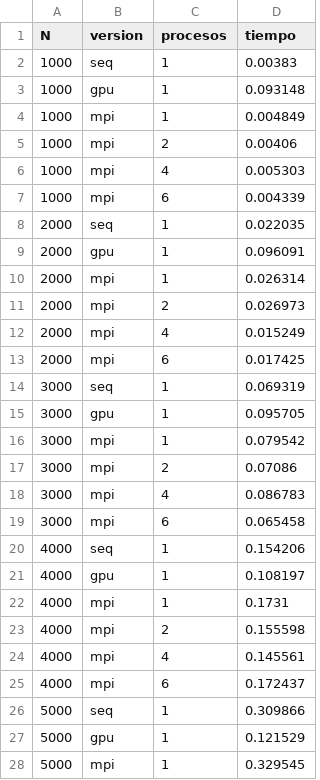
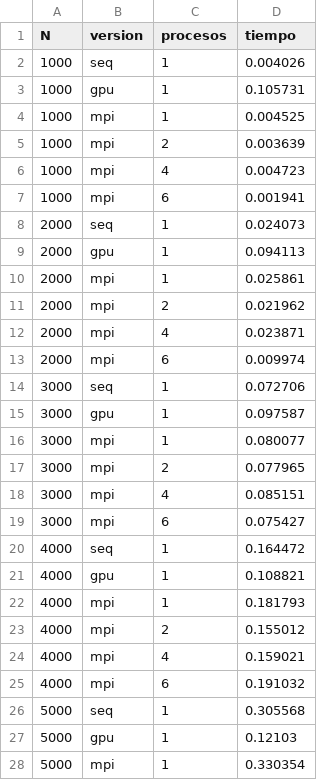
Before and after one commit to Sebastiankz/Parallel-Architectures, a CSV file: resultados_matmul.csv, drawn as a sheet; only a part is shown; the diff covers the shown part only.

```diff
--- a/resultados_matmul.csv
+++ b/resultados_matmul.csv
@@ -1,28 +1,28 @@
 N,version,procesos,tiempo
-1000,seq,1,0.00383
-1000,gpu,1,0.093148
-1000,mpi,1,0.004849
-1000,mpi,2,0.00406
-1000,mpi,4,0.005303
-1000,mpi,6,0.004339
-2000,seq,1,0.022035
-2000,gpu,1,0.096091
-2000,mpi,1,0.026314
-2000,mpi,2,0.026973
-2000,mpi,4,0.015249
-2000,mpi,6,0.017425
-3000,seq,1,0.069319
-3000,gpu,1,0.095705
-3000,mpi,1,0.079542
-3000,mpi,2,0.07086
-3000,mpi,4,0.086783
-3000,mpi,6,0.065458
-4000,seq,1,0.154206
-4000,gpu,1,0.108197
-4000,mpi,1,0.1731
-4000,mpi,2,0.155598
-4000,mpi,4,0.145561
-4000,mpi,6,0.172437
-5000,seq,1,0.309866
-5000,gpu,1,0.121529
-5000,mpi,1,0.329545
+1000,seq,1,0.004026
+1000,gpu,1,0.105731
+1000,mpi,1,0.004525
+1000,mpi,2,0.003639
+1000,mpi,4,0.004723
+1000,mpi,6,0.001941
+2000,seq,1,0.024073
+2000,gpu,1,0.094113
+2000,mpi,1,0.025861
+2000,mpi,2,0.021962
+2000,mpi,4,0.023871
+2000,mpi,6,0.009974
+3000,seq,1,0.072706
+3000,gpu,1,0.097587
+3000,mpi,1,0.080077
+3000,mpi,2,0.077965
+3000,mpi,4,0.085151
+3000,mpi,6,0.075427
+4000,seq,1,0.164472
+4000,gpu,1,0.108821
+4000,mpi,1,0.181793
+4000,mpi,2,0.155012
+4000,mpi,4,0.159021
+4000,mpi,6,0.191032
+5000,seq,1,0.305568
+5000,gpu,1,0.12103
+5000,mpi,1,0.330354
```
Also changed, not shown: 27 edited cells elsewhere in this file, 5 other files.
